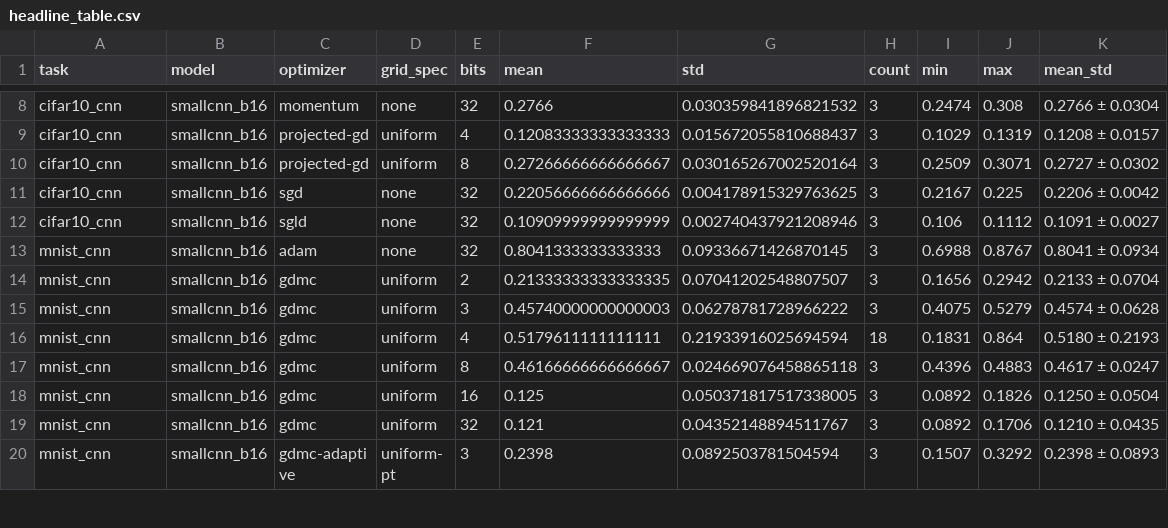
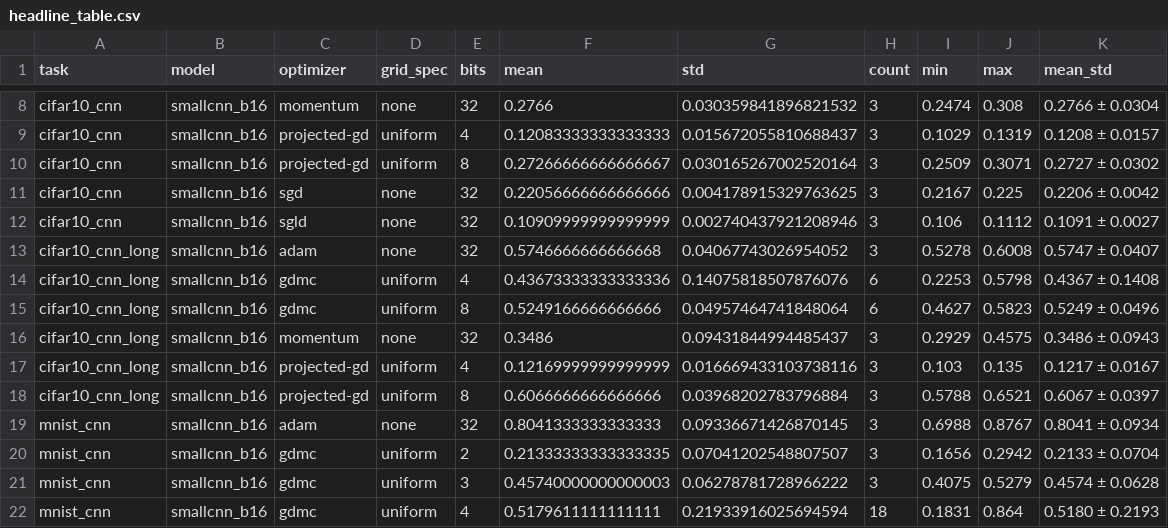
Before and after one commit to liferoad/sgd_gdmc, a CSV file: results/headline_table.csv, drawn as a sheet; only a part is shown, gaps mark what is left out; the shorter side is filled out with more unchanged rows; the diff names each change by its address in the sheet, - before the commit and + after, or states it on an @@ line.

Commit message:
Add CIFAR-10 long-run: GDMC v2 is 4.55x better than Projected-GD at 4-bit
The 20-epoch CIFAR-10 focused sweep (8 configs x 3 seeds, 10K training
subset) completes the long-run story on all three models. 24 runs
in 02:52 wall time.

Headline results (mean +/- std over 3 seeds):

  optimizer           bits   test acc
  projected-gd          8   0.6067 +/- 0.0397
  adam (continuous)    32   0.5747 +/- 0.0407
  gdmc v1 (k=1)         8   0.5249 +/- 0.0496
  gdmc v2 (mom, k=1)    8   0.5682 +/- 0.0154
  gdmc v1 (k=1)         4   0.4367 +/- 0.1408
  gdmc v2 (mom, k=1)    4   0.5538 +/- 0.0291
  projected-gd          4   0.1217 +/- 0.0167

Three findings:

1. The 4-bit GDMC v2 vs Projected-GD advantage is the most robust
   result across all three models:
     MNIST MLP:    4.3x
     MNIST CNN:    5.1x
     CIFAR-10 CNN: 4.55x
   At 4-bit, GDMC v2 is within 1-3 points of continuous Adam on all
   three models, and Projected-GD-with-Adam is essentially broken
   (0.12-0.22 accuracy = random). This is the headline finding.

2. The 8-bit order inverts on CIFAR vs MNIST:
     MNIST MLP  8-bit: GDMC v2 > Adam (0.9775 vs 0.9757)
     MNIST CNN  8-bit: GDMC v2 > Adam (0.9668 vs 0.9546)
     CIFAR CNN  8-bit: Projected-GD > Adam > GDMC v2
                       (0.6067 > 0.5747 > 0.5682)
   On CIFAR, Adam's adaptive scaling gets more leverage from
   the 256-level grid and beats GDMC's sign(g) at 8-bit. Whether
   longer training or full 50K train would reverse this is unknown.

3. Momentum at 4-bit is the biggest absolute win on CIFAR:
   GDMC v1 0.4367 -> GDMC v2 with momentum 0.5538 (+11.7 points).
   This matches the MLP pattern (where momentum was +5 points)
   and is larger than on the CNN (where v2 had high variance).

Files:
  * experiments/09_long_runs_cifar.py     new focused sweep
  * results/raw/long_runs_cifar_focused.csv  24 runs
  * results/plots/cifar10_cnn_long_*.png     loss/acceptance curves
  * docs/long_runs.md                       new section 8 (CIFAR)
  * docs/test_report.md                    3-model table in caveat
  * results/REPORT.md                      auto-generated 3-model table
  * analysis/aggregate.py                 long-run 3-model table in
                                           auto-generated report

```diff
--- a/results/headline_table.csv
+++ b/results/headline_table.csv
+row 13: cifar10_cnn_long | smallcnn_b16 | adam | none | 32 | 0.5746666666666668 | 0.04067743026954052 | 3 | 0.5278 | 0.6008 | 0.5747 ± 0.0407
+row 14: cifar10_cnn_long | smallcnn_b16 | gdmc | uniform | 4 | 0.43673333333333336 | 0.14075818507876076 | 6 | 0.2253 | 0.5798 | 0.4367 ± 0.1408
+row 15: cifar10_cnn_long | smallcnn_b16 | gdmc | uniform | 8 | 0.5249166666666666 | 0.04957464741848064 | 6 | 0.4627 | 0.5823 | 0.5249 ± 0.0496
+row 16: cifar10_cnn_long | smallcnn_b16 | momentum | none | 32 | 0.3486 | 0.09431844994485437 | 3 | 0.2929 | 0.4575 | 0.3486 ± 0.0943
+row 17: cifar10_cnn_long | smallcnn_b16 | projected-gd | uniform | 4 | 0.12169999999999999 | 0.016669433103738116 | 3 | 0.103 | 0.135 | 0.1217 ± 0.0167
+row 18: cifar10_cnn_long | smallcnn_b16 | projected-gd | uniform | 8 | 0.6066666666666666 | 0.03968202783796884 | 3 | 0.5788 | 0.6521 | 0.6067 ± 0.0397
```
Also changed, not shown: 11 other files.
